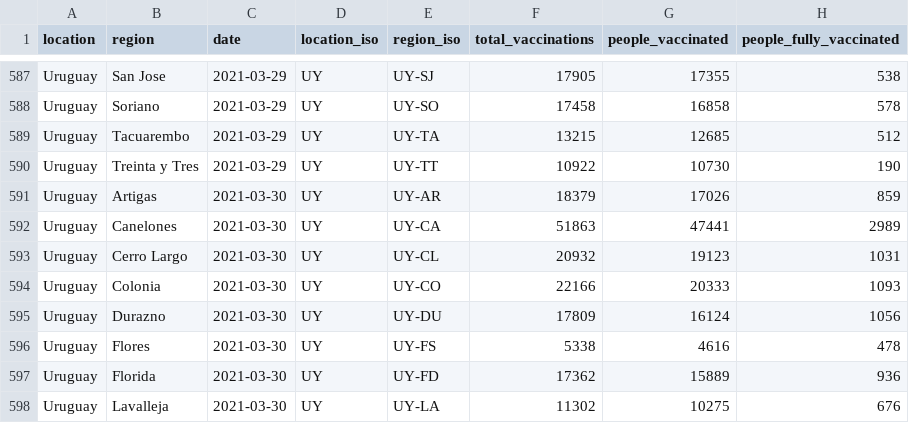
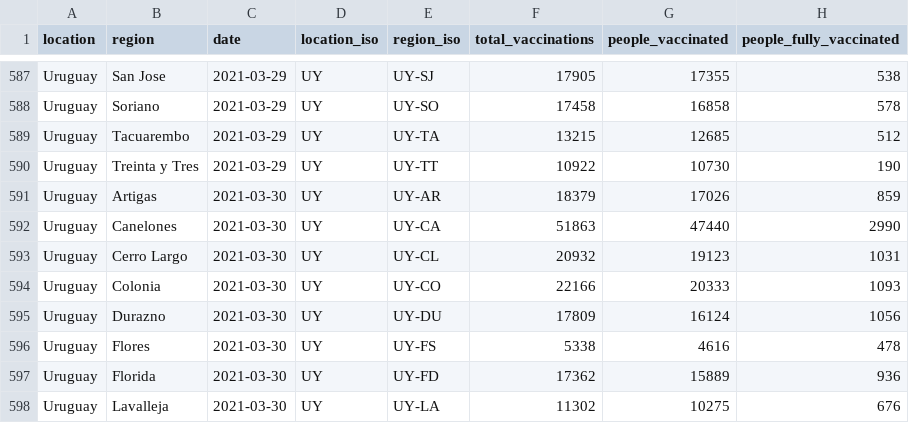
Before and after one commit to 3dgiordano/covid-19-uy-vacc-data, a CSV file: data/Subnational.csv, drawn as a sheet; only a part is shown, gaps mark what is left out.

```diff
--- a/data/Subnational.csv
+++ b/data/Subnational.csv
@@ -591,3 +591,3 @@ Uruguay,Treinta y Tres,2021-03-29,UY,UY-TT,10922,10730,190
 Uruguay,Artigas,2021-03-30,UY,UY-AR,18379,17026,859
-Uruguay,Canelones,2021-03-30,UY,UY-CA,51863,47441,2989
+Uruguay,Canelones,2021-03-30,UY,UY-CA,51863,47440,2990
 Uruguay,Cerro Largo,2021-03-30,UY,UY-CL,20932,19123,1031
```
Also changed, not shown: data/Uruguay.csv, 22 other files.
